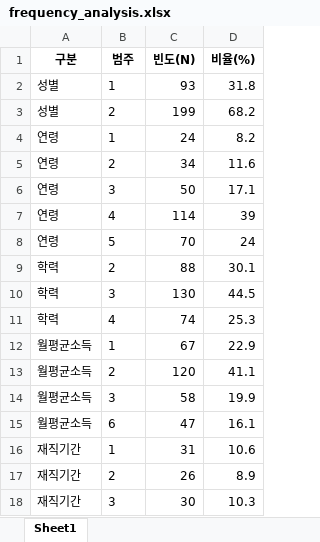
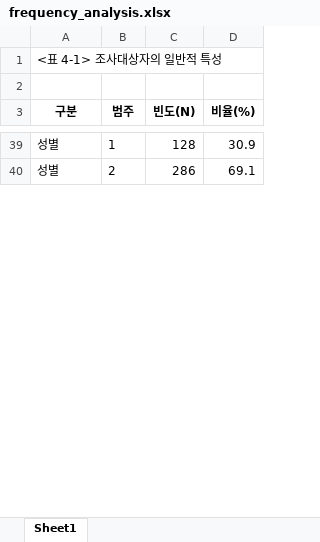
Before and after one commit to sckim8055/analysis-01, an Excel workbook: backend/data/frequency_analysis.xlsx, sheet Sheet1, drawn as a sheet; only a part is shown, gaps mark what is left out; values as stored, in another font and other column widths than the file's, no borders; removed rows and columns are numbered as before the commit, all else as after; the diff covers the shown part only; the diff names each change by its address in the sheet, - before the commit and + after, or states it on an @@ line.

```diff
--- a/backend/data/frequency_analysis.xlsx (sheet Sheet1)
+++ b/backend/data/frequency_analysis.xlsx (sheet Sheet1)
+row 1: <표 4-1> 조사대상자의 일반적 특성
+row 2: (empty)
-C39 (빈도(N)): 93
+C39 (빈도(N)): 128
-D39 (비율(%)): 31.8
+D39 (비율(%)): 30.9
-C40 (빈도(N)): 199
+C40 (빈도(N)): 286
-D40 (비율(%)): 68.2
+D40 (비율(%)): 69.1
-row 4: 연령 | 1 | 24 | 8.2
-row 5: 연령 | 2 | 34 | 11.6
-row 6: 연령 | 3 | 50 | 17.1
-row 7: 연령 | 4 | 114 | 39
-row 8: 연령 | 5 | 70 | 24
-row 9: 학력 | 2 | 88 | 30.1
-row 10: 학력 | 3 | 130 | 44.5
-row 11: 학력 | 4 | 74 | 25.3
-row 12: 월평균소득 | 1 | 67 | 22.9
-row 13: 월평균소득 | 2 | 120 | 41.1
-row 14: 월평균소득 | 3 | 58 | 19.9
-row 15: 월평균소득 | 6 | 47 | 16.1
-row 16: 재직기간 | 1 | 31 | 10.6
-row 17: 재직기간 | 2 | 26 | 8.9
-row 18: 재직기간 | 3 | 30 | 10.3
```
Also changed, not shown: 36 added rows, 12 removed rows and 1 edited cell elsewhere in this sheet, backend/data/correlation_analysis.xlsx, backend/data/reliability_analysis.xlsx, 2 other files.
